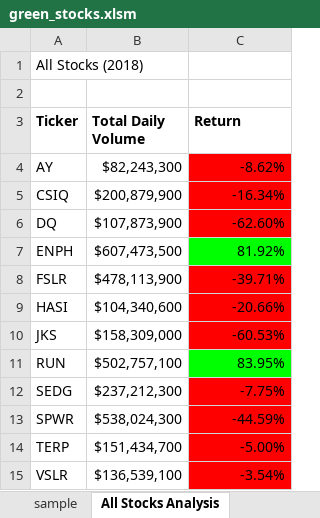
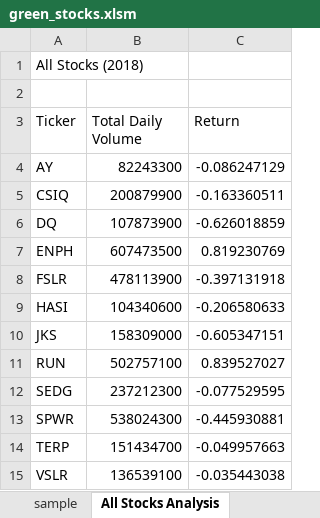
Before and after one commit to remilekunajisebutu/stock-analysis, an Excel workbook: green_stocks.xlsm, sheet All Stocks Analysis, drawn as a sheet; values as stored, in another font and other column widths than the file's, no borders; charts and pictures not drawn; the diff names each change by its address in the sheet, - before the commit and + after, or states it on an @@ line.

```diff
--- a/green_stocks.xlsm (sheet All Stocks Analysis)
+++ b/green_stocks.xlsm (sheet All Stocks Analysis)
-A3:C3 bold: on
+A3:C3 bold: off
-B4 (Total Daily Volume): $82,243,300
+B4 (Total Daily Volume): 82243300
-C4 (Return): -8.62%
+C4 (Return): -0.086247129
-C4:C6 fill: #FF0000
+C4:C6 fill: none
-B5 (Total Daily Volume): $200,879,900
+B5 (Total Daily Volume): 200879900
-C5 (Return): -16.34%
+C5 (Return): -0.163360511
-B6 (Total Daily Volume): $107,873,900
+B6 (Total Daily Volume): 107873900
-C6 (Return): -62.60%
+C6 (Return): -0.626018859
-B7 (Total Daily Volume): $607,473,500
+B7 (Total Daily Volume): 607473500
-C7 (Return): 81.92%
+C7 (Return): 0.819230769
-C7 fill: #00FF00
+C7 fill: none
-B8 (Total Daily Volume): $478,113,900
+B8 (Total Daily Volume): 478113900
-C8 (Return): -39.71%
+C8 (Return): -0.397131918
-C8:C10 fill: #FF0000
+C8:C10 fill: none
-B9 (Total Daily Volume): $104,340,600
+B9 (Total Daily Volume): 104340600
-C9 (Return): -20.66%
+C9 (Return): -0.206580633
-B10 (Total Daily Volume): $158,309,000
+B10 (Total Daily Volume): 158309000
-C10 (Return): -60.53%
+C10 (Return): -0.605347151
-B11 (Total Daily Volume): $502,757,100
+B11 (Total Daily Volume): 502757100
-C11 (Return): 83.95%
+C11 (Return): 0.839527027
-C11 fill: #00FF00
+C11 fill: none
-B12 (Total Daily Volume): $237,212,300
+B12 (Total Daily Volume): 237212300
-C12 (Return): -7.75%
+C12 (Return): -0.077529595
-C12:C15 fill: #FF0000
+C12:C15 fill: none
-B13 (Total Daily Volume): $538,024,300
+B13 (Total Daily Volume): 538024300
-C13 (Return): -44.59%
+C13 (Return): -0.445930881
-B14 (Total Daily Volume): $151,434,700
+B14 (Total Daily Volume): 151434700
-C14 (Return): -5.00%
+C14 (Return): -0.049957663
-B15 (Total Daily Volume): $136,539,100
+B15 (Total Daily Volume): 136539100
-C15 (Return): -3.54%
+C15 (Return): -0.035443038
```
Also changed, not shown: charts or pictures, 1 other file.
